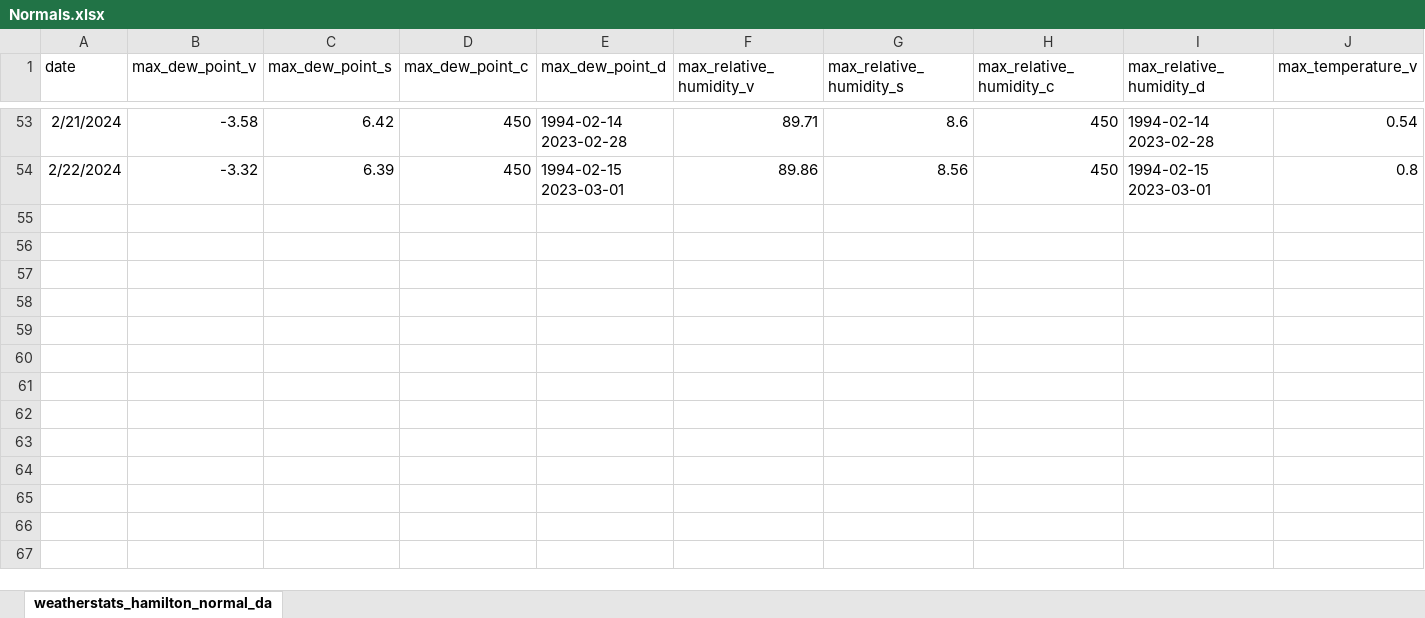
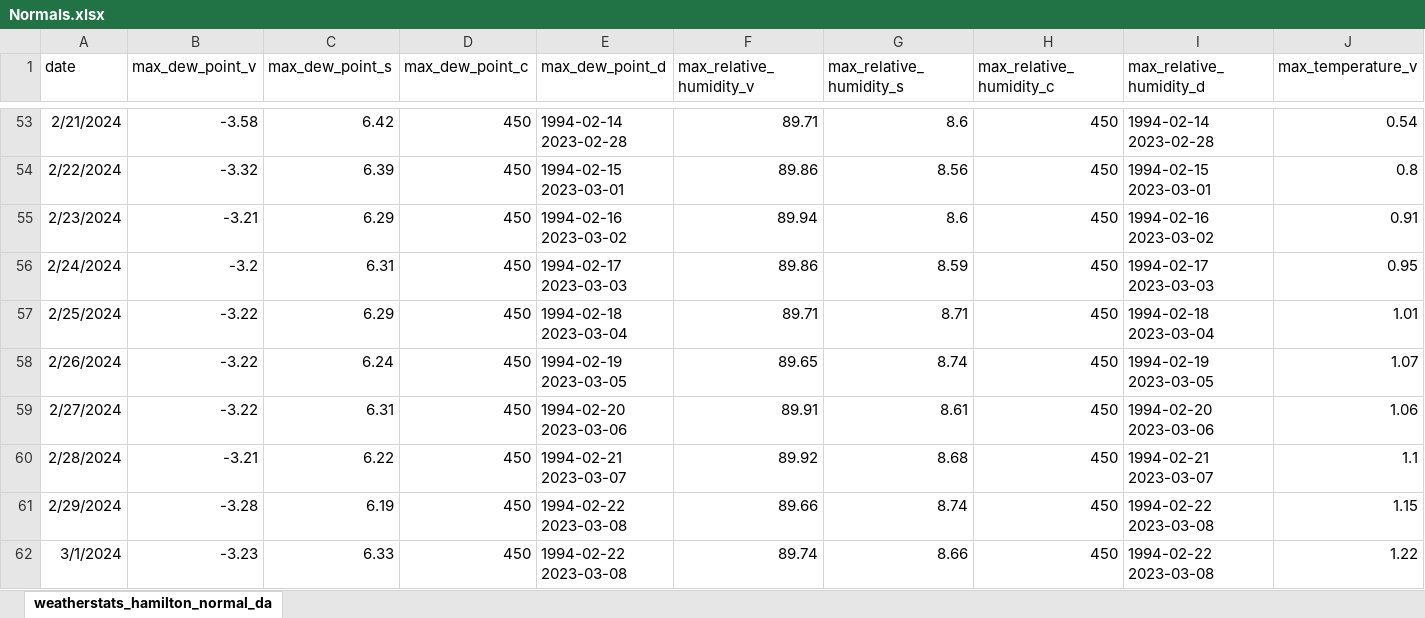
Before and after one commit to antonfalco/2024-YHM-Weather, an Excel workbook: Normals.xlsx, sheet weatherstats_hamilton_normal_da, drawn as a sheet; only a part is shown, gaps mark what is left out; values as stored, in another font and other column widths than the file's, no borders; rows hold the shown columns only; the diff names each change by its address in the sheet, - before the commit and + after, or states it on an @@ line.

```diff
--- a/Normals.xlsx (sheet weatherstats_hamilton_normal_da)
+++ b/Normals.xlsx (sheet weatherstats_hamilton_normal_da)
+row 55: 2/23/2024 | -3.21 | 6.29 | 450 | 1994-02-16 2023-03-02 | 89.94 | 8.6 | 450 | 1994-02-16 2023-03-02 | 0.91
+row 56: 2/24/2024 | -3.2 | 6.31 | 450 | 1994-02-17 2023-03-03 | 89.86 | 8.59 | 450 | 1994-02-17 2023-03-03 | 0.95
+row 57: 2/25/2024 | -3.22 | 6.29 | 450 | 1994-02-18 2023-03-04 | 89.71 | 8.71 | 450 | 1994-02-18 2023-03-04 | 1.01
+row 58: 2/26/2024 | -3.22 | 6.24 | 450 | 1994-02-19 2023-03-05 | 89.65 | 8.74 | 450 | 1994-02-19 2023-03-05 | 1.07
+row 59: 2/27/2024 | -3.22 | 6.31 | 450 | 1994-02-20 2023-03-06 | 89.91 | 8.61 | 450 | 1994-02-20 2023-03-06 | 1.06
+row 60: 2/28/2024 | -3.21 | 6.22 | 450 | 1994-02-21 2023-03-07 | 89.92 | 8.68 | 450 | 1994-02-21 2023-03-07 | 1.1
+row 61: 2/29/2024 | -3.28 | 6.19 | 450 | 1994-02-22 2023-03-08 | 89.66 | 8.74 | 450 | 1994-02-22 2023-03-08 | 1.15
+row 62: 3/1/2024 | -3.23 | 6.33 | 450 | 1994-02-22 2023-03-08 | 89.74 | 8.66 | 450 | 1994-02-22 2023-03-08 | 1.22
```
Also changed, not shown: Daily_Extremes.xlsx, Yearly.xlsx.
